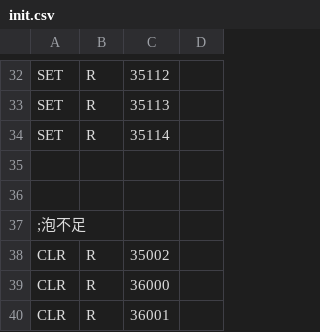
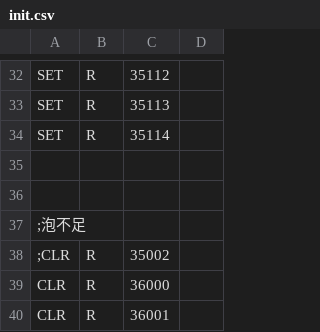
Before and after one commit to gummoni/MCProtocol, a CSV file: MCProtocol/Scripts/Protocols/init.csv, drawn as a sheet; only a part is shown, gaps mark what is left out.

```diff
--- a/MCProtocol/Scripts/Protocols/init.csv
+++ b/MCProtocol/Scripts/Protocols/init.csv
@@ -37,3 +37,3 @@ SET,R,35114
 ;泡不足
-CLR,R,35002
+;CLR,R,35002
 CLR,R,36000
```
Also changed, not shown: 3 other files.
